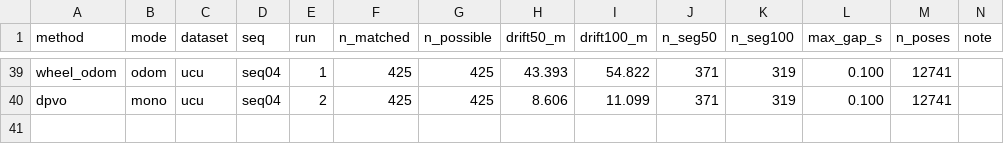
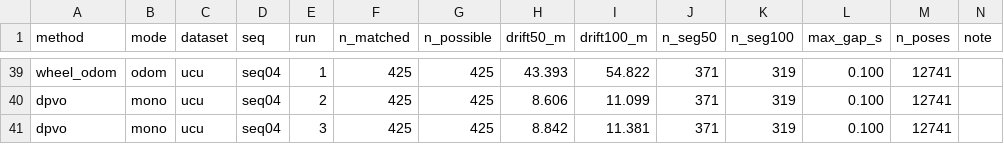
Before and after one commit to oToTak/slam-project-methods, a CSV file: results/summary_extra_StarDestroyer.csv, drawn as a sheet; only a part is shown, gaps mark what is left out.

Commit message:
status StarDestroyer 2026-11-15T12:10:41+02:00

```diff
--- a/results/summary_extra_StarDestroyer.csv
+++ b/results/summary_extra_StarDestroyer.csv
@@ -40 +40,2 @@ wheel_odom,odom,ucu,seq04,1,425,425,43.393,54.822,371,319,0.100,12741,
 dpvo,mono,ucu,seq04,2,425,425,8.606,11.099,371,319,0.100,12741,
+dpvo,mono,ucu,seq04,3,425,425,8.842,11.381,371,319,0.100,12741,
```
Also changed, not shown: results/summary_StarDestroyer.csv, 7 other files.
